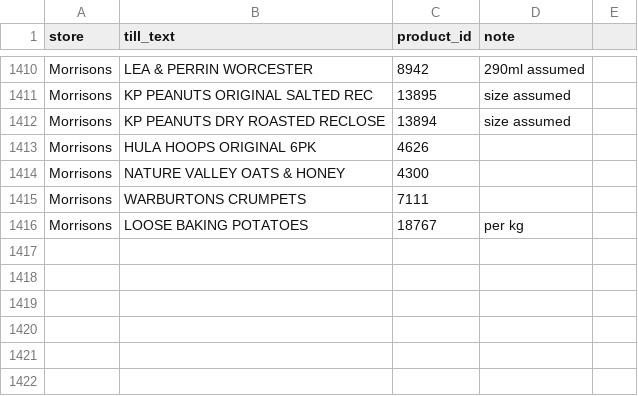
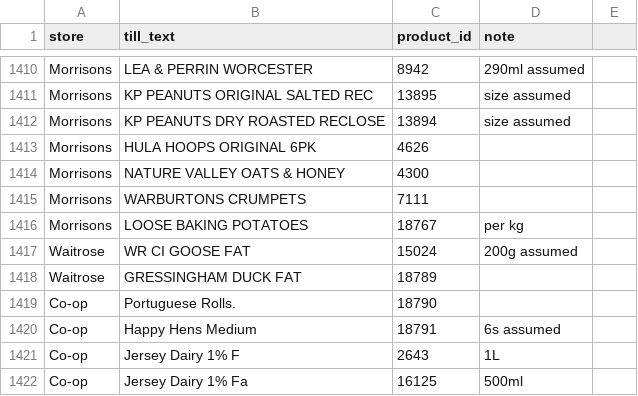
Before and after one commit to Predator1960/JerseyBasket, a CSV file: marketing-tools/receipt_glossary.csv, drawn as a sheet; only a part is shown, gaps mark what is left out; the diff names each change by its address in the sheet, - before the commit and + after, or states it on an @@ line.

```diff
--- a/marketing-tools/receipt_glossary.csv
+++ b/marketing-tools/receipt_glossary.csv
+row 1417: Waitrose | WR CI GOOSE FAT | 15024 | 200g assumed
+row 1418: Waitrose | GRESSINGHAM DUCK FAT | 18789
+row 1419: Co-op | Portuguese Rolls. | 18790
+row 1420: Co-op | Happy Hens Medium | 18791 | 6s assumed
+row 1421: Co-op | Jersey Dairy 1% F | 2643 | 1L
+row 1422: Co-op | Jersey Dairy 1% Fa | 16125 | 500ml
```
Also changed, not shown: 4 other files.
